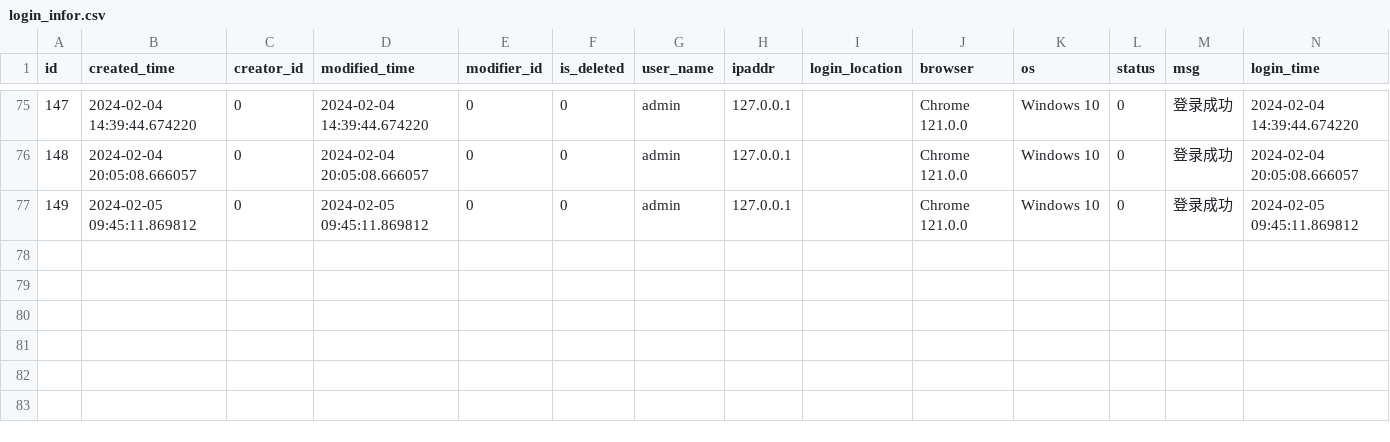
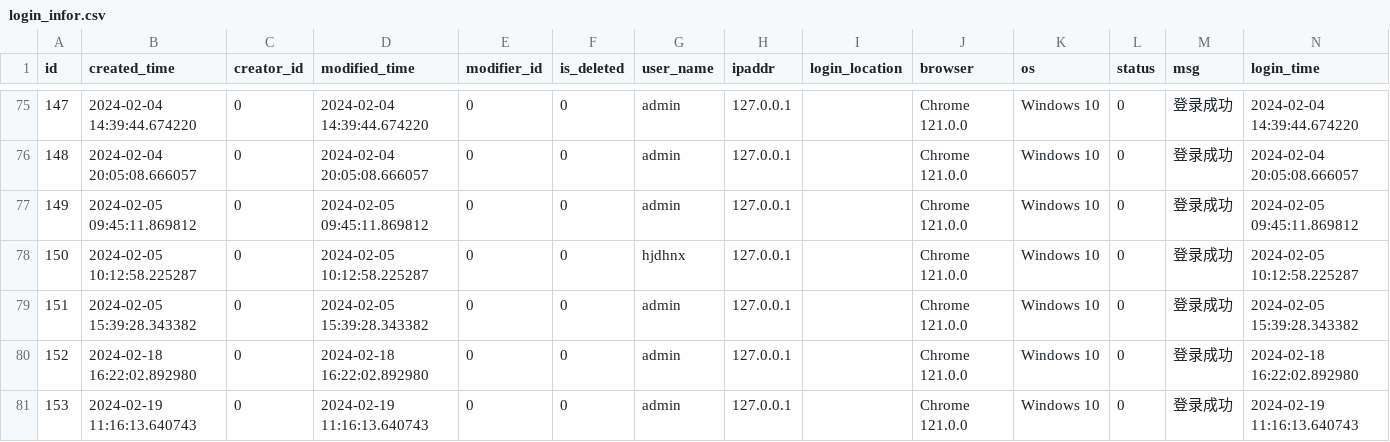
Before and after one commit to chiakiwang/hipy-server, a CSV file: app/db/init_data/login_infor.csv, drawn as a sheet; only a part is shown, gaps mark what is left out; the diff names each change by its address in the sheet, - before the commit and + after, or states it on an @@ line.

```diff
--- a/app/db/init_data/login_infor.csv
+++ b/app/db/init_data/login_infor.csv
+row 78: 150 | 2024-02-05 10:12:58.225287 | 0 | 2024-02-05 10:12:58.225287 | 0 | 0 | hjdhnx | 127.0.0.1 |  | Chrome 121.0.0 | Windows 10 | 0 | 登录成功 | 2024-02-05 10:12:58.225287
+row 79: 151 | 2024-02-05 15:39:28.343382 | 0 | 2024-02-05 15:39:28.343382 | 0 | 0 | admin | 127.0.0.1 |  | Chrome 121.0.0 | Windows 10 | 0 | 登录成功 | 2024-02-05 15:39:28.343382
+row 80: 152 | 2024-02-18 16:22:02.892980 | 0 | 2024-02-18 16:22:02.892980 | 0 | 0 | admin | 127.0.0.1 |  | Chrome 121.0.0 | Windows 10 | 0 | 登录成功 | 2024-02-18 16:22:02.892980
+row 81: 153 | 2024-02-19 11:16:13.640743 | 0 | 2024-02-19 11:16:13.640743 | 0 | 0 | admin | 127.0.0.1 |  | Chrome 121.0.0 | Windows 10 | 0 | 登录成功 | 2024-02-19 11:16:13.640743
```
Also changed, not shown: app/db/init_data/job.csv, app/db/init_data/menus.csv, 12 other files.
